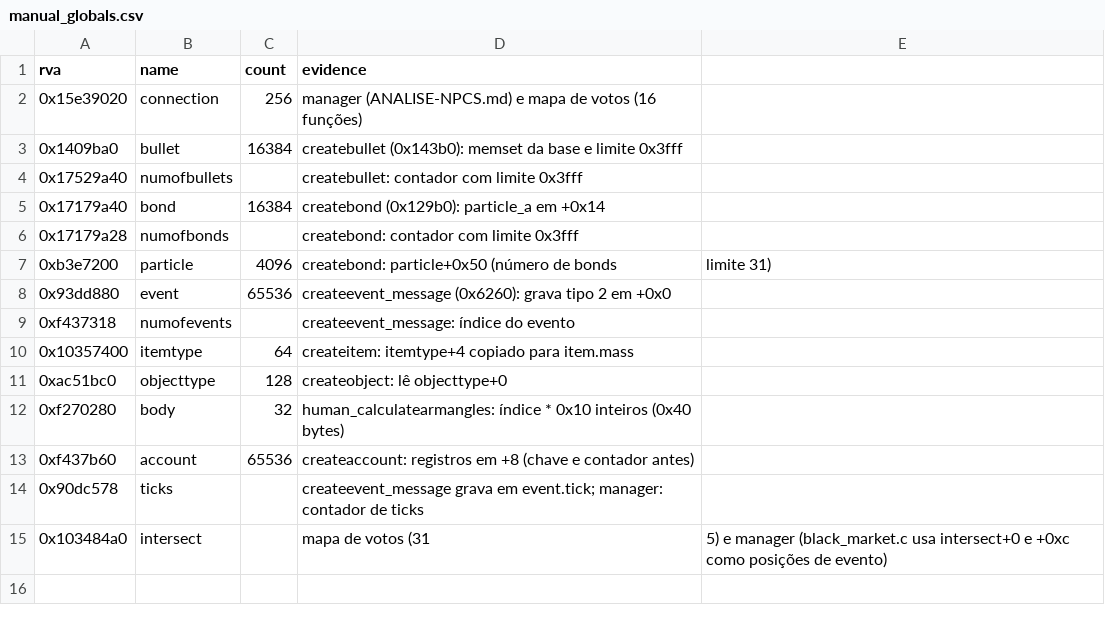
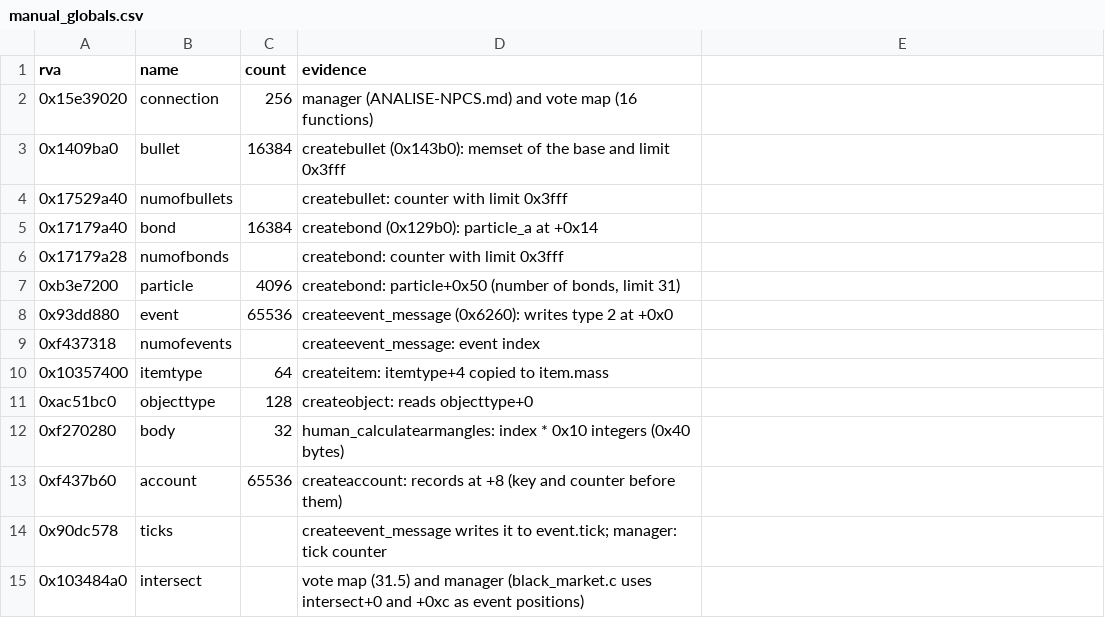
Before and after one commit to TheGreatVulpzin/OpenSubRosa24, a CSV file: analysis/024d/manual_globals.csv, drawn as a sheet.

```diff
--- a/analysis/024d/manual_globals.csv
+++ b/analysis/024d/manual_globals.csv
@@ -1,15 +1,15 @@
 rva,name,count,evidence
-0x15e39020,connection,256,manager (ANALISE-NPCS.md) e mapa de votos (16 funções)
-0x1409ba0,bullet,16384,createbullet (0x143b0): memset da base e limite 0x3fff
-0x17529a40,numofbullets,,createbullet: contador com limite 0x3fff
-0x17179a40,bond,16384,createbond (0x129b0): particle_a em +0x14
-0x17179a28,numofbonds,,createbond: contador com limite 0x3fff
-0xb3e7200,particle,4096,createbond: particle+0x50 (número de bonds, limite 31)
-0x93dd880,event,65536,createevent_message (0x6260): grava tipo 2 em +0x0
-0xf437318,numofevents,,createevent_message: índice do evento
-0x10357400,itemtype,64,createitem: itemtype+4 copiado para item.mass
-0xac51bc0,objecttype,128,createobject: lê objecttype+0
-0xf270280,body,32,human_calculatearmangles: índice * 0x10 inteiros (0x40 bytes)
-0xf437b60,account,65536,createaccount: registros em +8 (chave e contador antes)
-0x90dc578,ticks,,createevent_message grava em event.tick; manager: contador de ticks
-0x103484a0,intersect,,mapa de votos (31,5) e manager (black_market.c usa intersect+0 e +0xc como posições de evento)
+0x15e39020,connection,256,manager (ANALISE-NPCS.md) and vote map (16 functions)
+0x1409ba0,bullet,16384,createbullet (0x143b0): memset of the base and limit 0x3fff
+0x17529a40,numofbullets,,createbullet: counter with limit 0x3fff
+0x17179a40,bond,16384,createbond (0x129b0): particle_a at +0x14
+0x17179a28,numofbonds,,createbond: counter with limit 0x3fff
+0xb3e7200,particle,4096,"createbond: particle+0x50 (number of bonds, limit 31)"
+0x93dd880,event,65536,createevent_message (0x6260): writes type 2 at +0x0
+0xf437318,numofevents,,createevent_message: event index
+0x10357400,itemtype,64,createitem: itemtype+4 copied to item.mass
+0xac51bc0,objecttype,128,createobject: reads objecttype+0
+0xf270280,body,32,human_calculatearmangles: index * 0x10 integers (0x40 bytes)
+0xf437b60,account,65536,createaccount: records at +8 (key and counter before them)
+0x90dc578,ticks,,createevent_message writes it to event.tick; manager: tick counter
+0x103484a0,intersect,,vote map (31.5) and manager (black_market.c uses intersect+0 and +0xc as event positions)
```
Also changed, not shown: analysis/024d/manual_names.csv, analysis/structs/names.csv.
